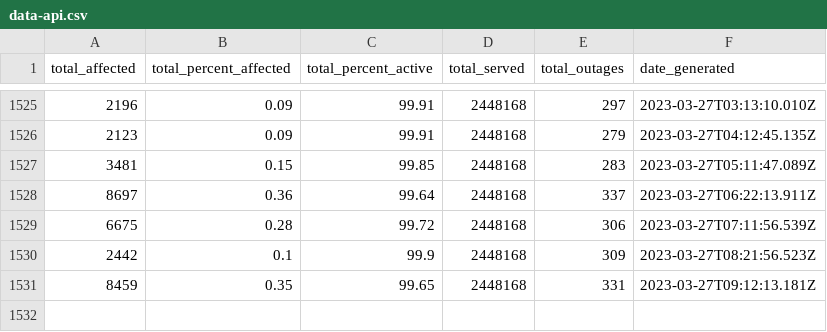
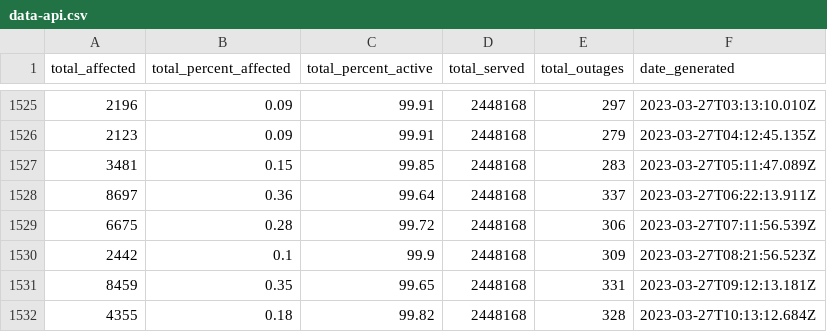
Before and after one commit to michigandaily/dte-outage-tracker, a CSV file: data-api.csv, drawn as a sheet; only a part is shown, gaps mark what is left out.

```diff
--- a/data-api.csv
+++ b/data-api.csv
@@ -1531 +1531,2 @@ total_affected,total_percent_affected,total_percent_active,total_served,total_ou
 8459,0.35,99.65,2448168,331,2023-03-27T09:12:13.181Z
+4355,0.18,99.82,2448168,328,2023-03-27T10:13:12.684Z
```
Also changed, not shown: data-home.csv, data.csv, 1 other file.
